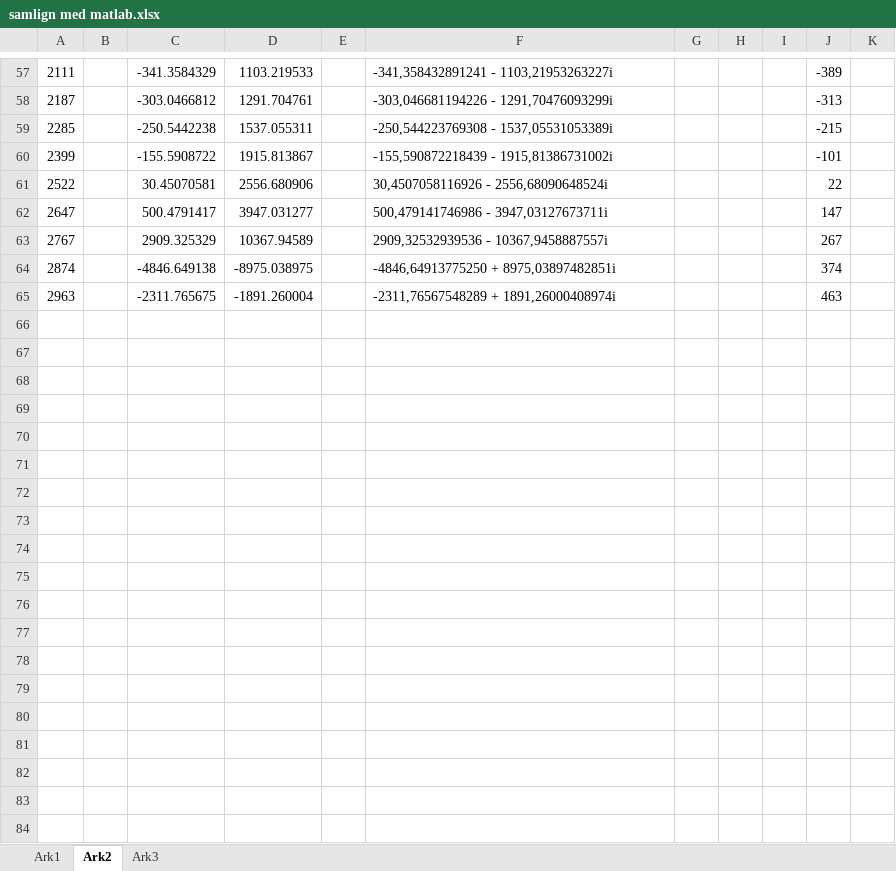
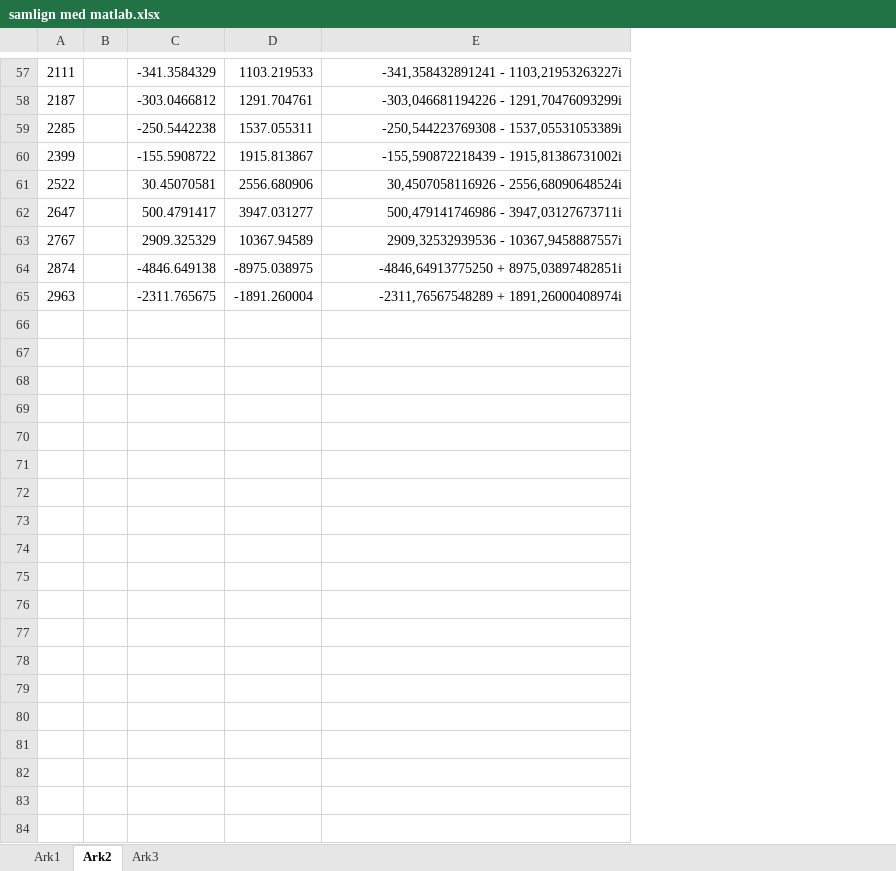
Before and after one commit to Jeppeh90/EE-projekt-4-gruppe-1, an Excel workbook: Maaleenhed/fft/samlign med matlab.xlsx, sheet Ark2, drawn as a sheet; only a part is shown, gaps mark what is left out; values as stored, in another font and other column widths than the file's, no borders; removed rows and columns are numbered as before the commit, all else as after; the diff covers the shown part only; the diff names each change by its address in the sheet, - before the commit and + after, or states it on an @@ line.

```diff
--- a/Maaleenhed/fft/samlign med matlab.xlsx (sheet Ark2)
+++ b/Maaleenhed/fft/samlign med matlab.xlsx (sheet Ark2)
-column E, empty
-column G, empty
-column H, empty
-column I, empty
-column J, rows 57-65: -389 | -313 | -215 | -101 | 22 | 147 | 267 | 374 | 463
-column K, empty
-E57:E65 alignment: left
+E57:E65 alignment: right
-row 66: (empty)
-row 67: (empty)
-row 68: (empty)
-row 69: (empty)
-row 70: (empty)
-row 71: (empty)
-row 72: (empty)
-row 73: (empty)
-row 74: (empty)
-row 75: (empty)
-row 76: (empty)
-row 77: (empty)
-row 78: (empty)
-row 79: (empty)
-row 80: (empty)
-row 81: (empty)
-row 82: (empty)
-row 83: (empty)
-row 84: (empty)
```
Also changed, not shown: 1 added row, 48 removed rows and cell formats elsewhere in this sheet, 4 other files.
